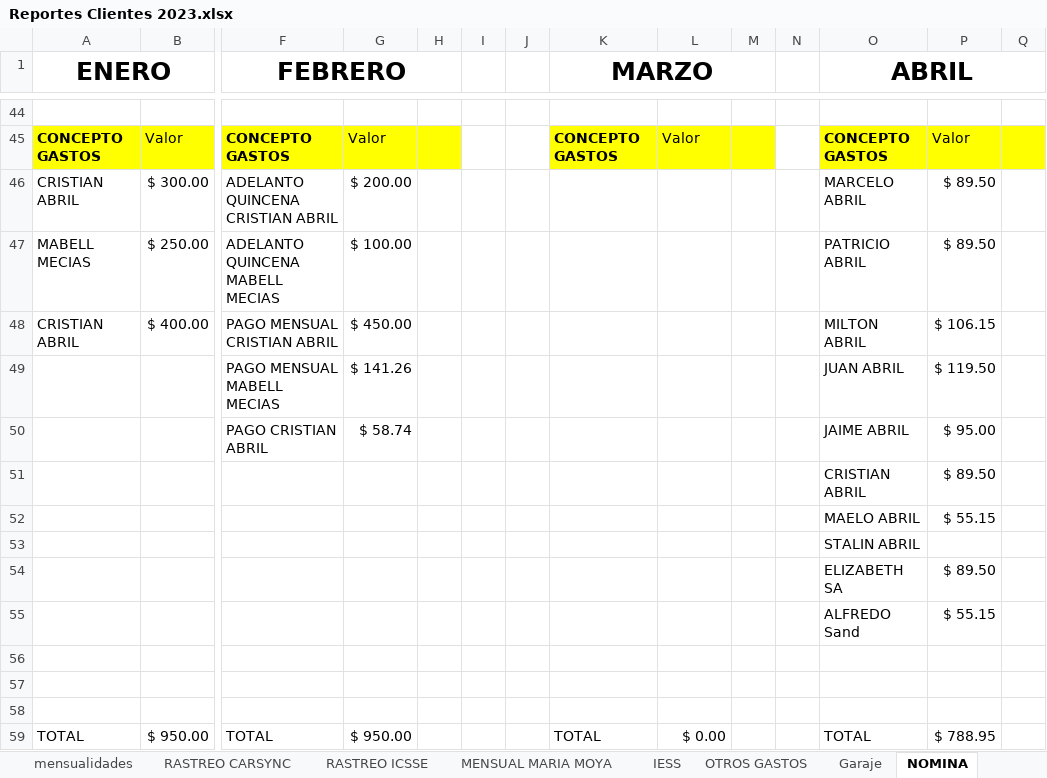
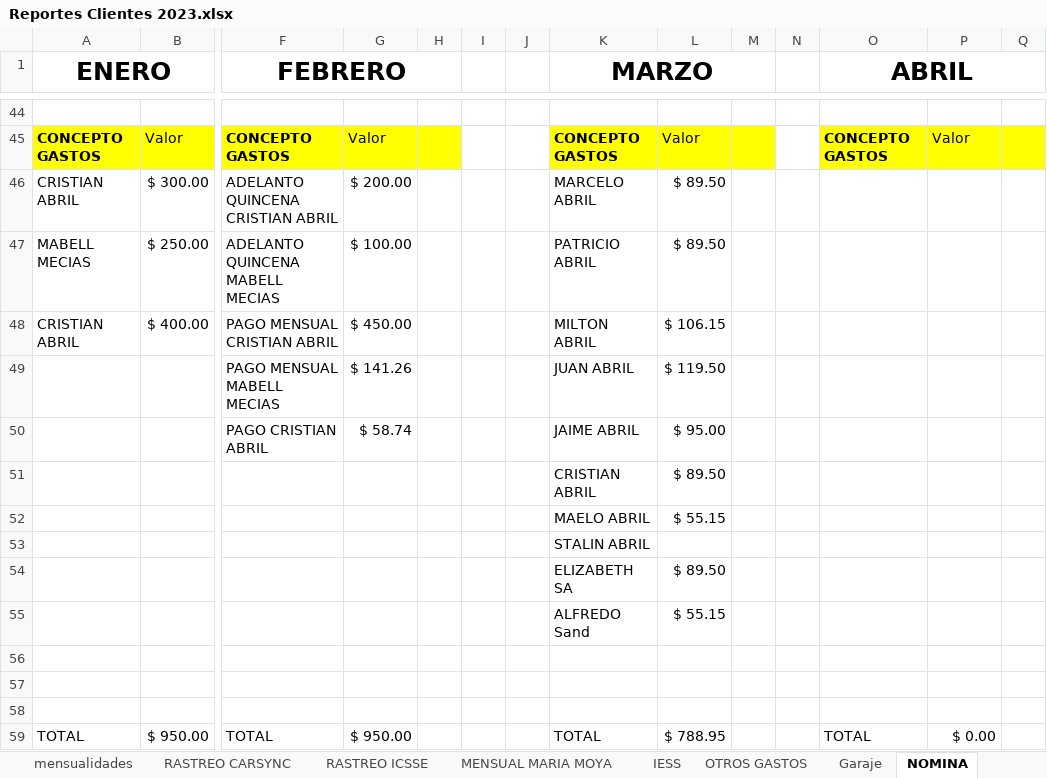
Before and after one commit to ABRILTRANS/OFICINA, an Excel workbook: DOC 2023/Reportes Clientes 2023.xlsx, sheet NOMINA, drawn as a sheet; only a part is shown, gaps mark what is left out; values as stored, in another font and other column widths than the file's, no borders; removed rows and columns are numbered as before the commit, all else as after; rows hold the shown columns only; the diff names each change by its address in the sheet, - before the commit and + after, or states it on an @@ line.

```diff
--- a/DOC 2023/Reportes Clientes 2023.xlsx (sheet NOMINA)
+++ b/DOC 2023/Reportes Clientes 2023.xlsx (sheet NOMINA)
-K46 (MARZO): (empty)
+K46 (MARZO): MARCELO ABRIL
-L46:L47: (empty)
+L46:L47: $ 89.50
-O46 (ABRIL): MARCELO ABRIL
+O46 (ABRIL): (empty)
-P46:P47: $ 89.50
+P46:P47: (empty)
-K47 (MARZO): (empty)
+K47 (MARZO): PATRICIO ABRIL
-O47 (ABRIL): PATRICIO ABRIL
+O47 (ABRIL): (empty)
-K48 (MARZO): (empty)
+K48 (MARZO): MILTON ABRIL
-L48: (empty)
+L48: $ 106.15
-O48 (ABRIL): MILTON ABRIL
+O48 (ABRIL): (empty)
-P48: $ 106.15
+P48: (empty)
-row 49:  |  | PAGO MENSUAL MABELL MECIAS | $ 141.26 |  |  |  |  |  |  |  | JUAN ABRIL | $ 119.50
-row 50:  |  | PAGO CRISTIAN ABRIL | $ 58.74 |  |  |  |  |  |  |  | JAIME ABRIL | $ 95.00
-row 51:  |  |  |  |  |  |  |  |  |  |  | CRISTIAN ABRIL | $ 89.50
-row 52:  |  |  |  |  |  |  |  |  |  |  | MAELO ABRIL | $ 55.15
-row 53:  |  |  |  |  |  |  |  |  |  |  | STALIN ABRIL
-row 54:  |  |  |  |  |  |  |  |  |  |  | ELIZABETH SA | $ 89.50
-row 55:  |  |  |  |  |  |  |  |  |  |  | ALFREDO Sand | $ 55.15
+row 49:  |  | PAGO MENSUAL MABELL MECIAS | $ 141.26 |  |  |  | JUAN ABRIL | $ 119.50
+row 50:  |  | PAGO CRISTIAN ABRIL | $ 58.74 |  |  |  | JAIME ABRIL | $ 95.00
+row 51:  |  |  |  |  |  |  | CRISTIAN ABRIL | $ 89.50
+row 52:  |  |  |  |  |  |  | MAELO ABRIL | $ 55.15
+row 53:  |  |  |  |  |  |  | STALIN ABRIL
+row 54:  |  |  |  |  |  |  | ELIZABETH SA | $ 89.50
+row 55:  |  |  |  |  |  |  | ALFREDO Sand | $ 55.15
-L59: $ 0.00
+L59: $ 788.95
-P59: $ 788.95
+P59: $ 0.00
```
Also changed, not shown: sheet aldia, sheet OTROS GASTOS, sheet utilidad, DOC 2023/TURNOS 2023.xlsx, Formato cheques Abriltrans.xlsx, 1 other file.
